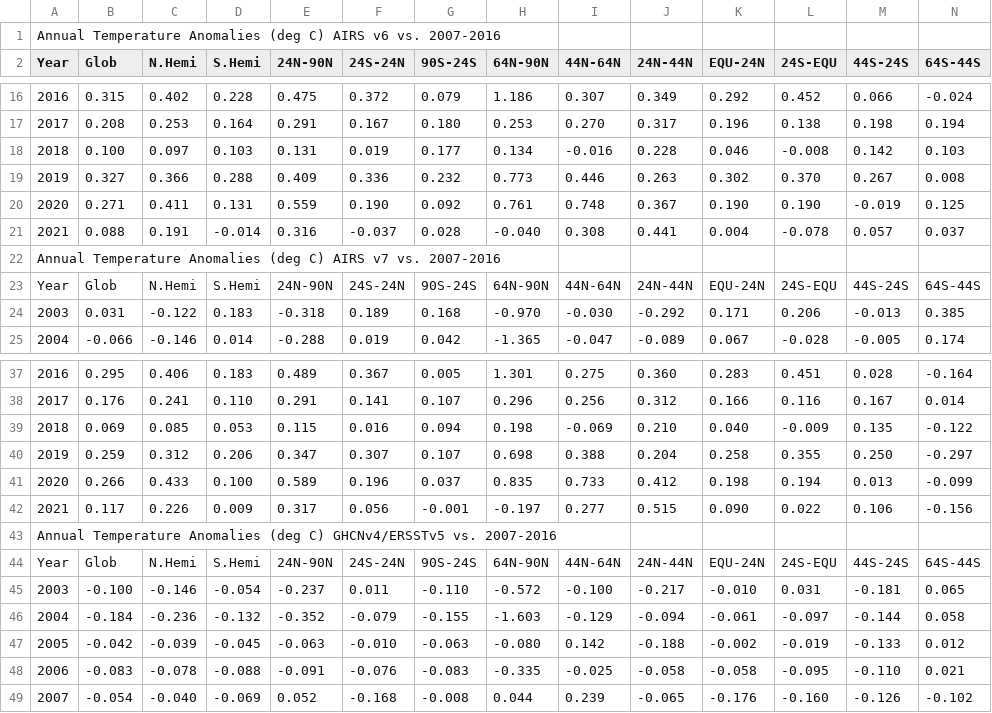
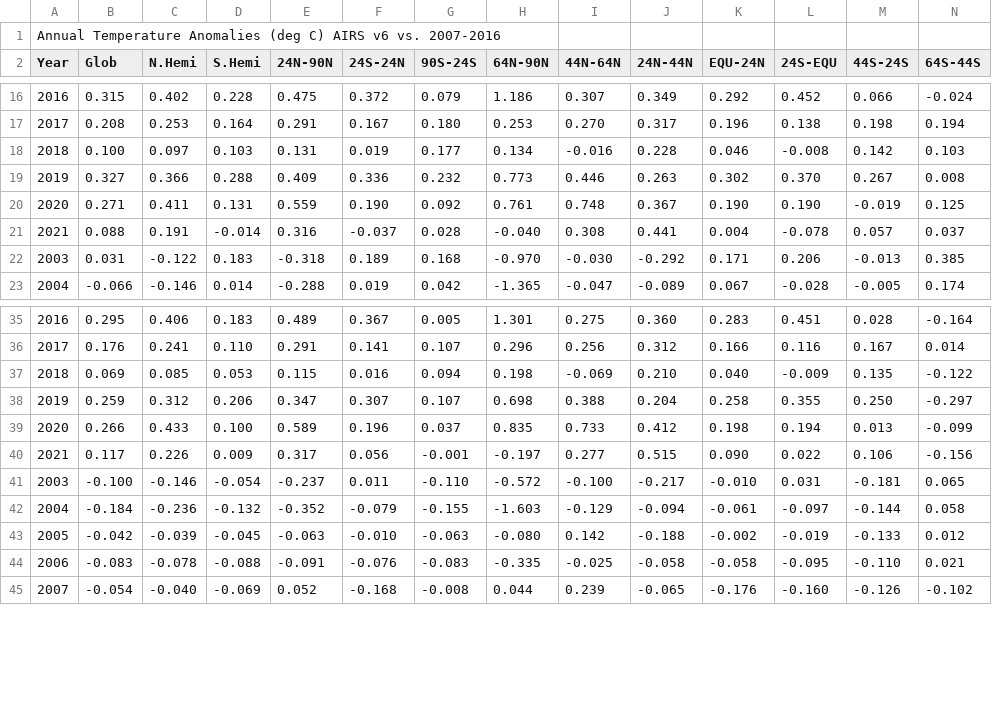
Before and after one commit to chinedugabriel/Demo-on-Api, a CSV file: ZonAnn.Ts+dSST.csv, drawn as a sheet; only a part is shown, gaps mark what is left out; rows hold the shown columns only; the diff names each change by its address in the sheet, - before the commit and + after, or states it on an @@ line.

Commit message:
modified the csv file and connected the the chart to the getData function responsible for generating the data

```diff
--- a/ZonAnn.Ts+dSST.csv
+++ b/ZonAnn.Ts+dSST.csv
-row 22: Annual Temperature Anomalies (deg C) AIRS v7 vs. 2007-2016
-row 23: Year | Glob | N.Hemi | S.Hemi | 24N-90N | 24S-24N | 90S-24S | 64N-90N | 44N-64N | 24N-44N | EQU-24N | 24S-EQU | 44S-24S | 64S-44S
-row 43: Annual Temperature Anomalies (deg C) GHCNv4/ERSSTv5 vs. 2007-2016
-row 44: Year | Glob | N.Hemi | S.Hemi | 24N-90N | 24S-24N | 90S-24S | 64N-90N | 44N-64N | 24N-44N | EQU-24N | 24S-EQU | 44S-24S | 64S-44S
```
Also changed, not shown: 2 other files.
